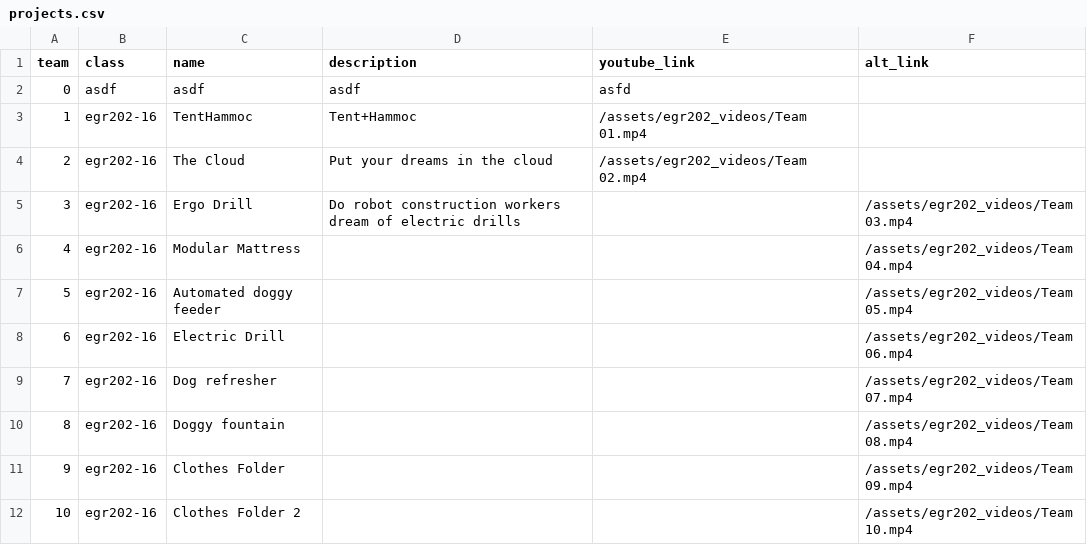
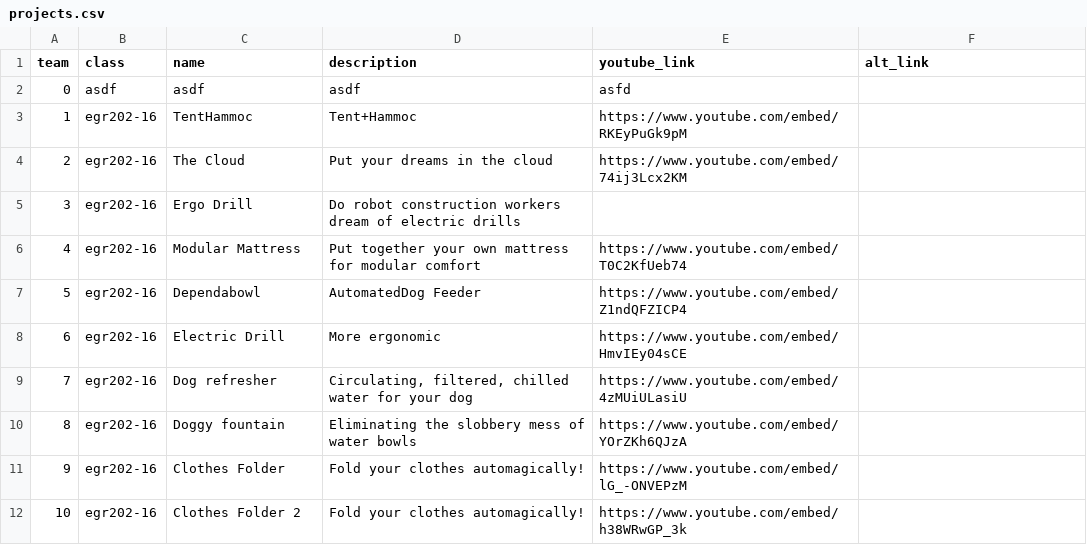
Before and after one commit to idealabasu/idealab_jekyll_source, a CSV file: _data/projects.csv, drawn as a sheet.

Commit message:
udpated data and template

```diff
--- a/_data/projects.csv
+++ b/_data/projects.csv
@@ -2,11 +2,11 @@ team,class,name,description,youtube_link,alt_link
 0,asdf,asdf,asdf,asfd,
-1,egr202-16,TentHammoc,Tent+Hammoc,/assets/egr202_videos/Team 01.mp4,
-2,egr202-16,The Cloud,Put your dreams in the cloud,/assets/egr202_videos/Team 02.mp4,
-3,egr202-16,Ergo Drill,Do robot construction workers dream of electric drills,,/assets/egr202_videos/Team 03.mp4
-4,egr202-16,Modular Mattress,,,/assets/egr202_videos/Team 04.mp4
-5,egr202-16,Automated doggy feeder,,,/assets/egr202_videos/Team 05.mp4
-6,egr202-16,Electric Drill,,,/assets/egr202_videos/Team 06.mp4
-7,egr202-16,Dog refresher,,,/assets/egr202_videos/Team 07.mp4
-8,egr202-16,Doggy fountain,,,/assets/egr202_videos/Team 08.mp4
-9,egr202-16,Clothes Folder,,,/assets/egr202_videos/Team 09.mp4
-10,egr202-16,Clothes Folder 2,,,/assets/egr202_videos/Team 10.mp4
+1,egr202-16,TentHammoc,Tent+Hammoc,https://www.youtube.com/embed/RKEyPuGk9pM,
+2,egr202-16,The Cloud,Put your dreams in the cloud,https://www.youtube.com/embed/74ij3Lcx2KM,
+3,egr202-16,Ergo Drill,Do robot construction workers dream of electric drills,,
+4,egr202-16,Modular Mattress,Put together your own mattress for modular comfort,https://www.youtube.com/embed/T0C2KfUeb74,
+5,egr202-16,Dependabowl,AutomatedDog Feeder,https://www.youtube.com/embed/Z1ndQFZICP4,
+6,egr202-16,Electric Drill,More ergonomic,https://www.youtube.com/embed/HmvIEy04sCE,
+7,egr202-16,Dog refresher,"Circulating, filtered, chilled water for your dog",https://www.youtube.com/embed/4zMUiULasiU,
+8,egr202-16,Doggy fountain,Eliminating the slobbery mess of water bowls,https://www.youtube.com/embed/YOrZKh6QJzA,
+9,egr202-16,Clothes Folder,Fold your clothes automagically!,https://www.youtube.com/embed/lG_-ONVEPzM,
+10,egr202-16,Clothes Folder 2,Fold your clothes automagically!,https://www.youtube.com/embed/h38WRwGP_3k,
```
Also changed, not shown: 1 other file.
